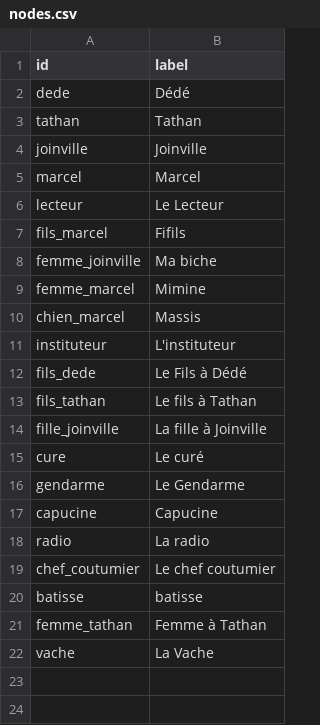
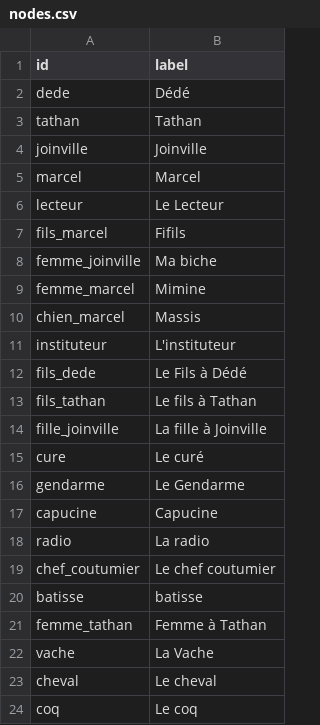
Before and after one commit to adriens/brousse-en-folie-network, a CSV file: nodes.csv, drawn as a sheet; the diff names each change by its address in the sheet, - before the commit and + after, or states it on an @@ line.

```diff
--- a/nodes.csv
+++ b/nodes.csv
+row 23: cheval | Le cheval
+row 24: coq | Le coq
```
Also changed, not shown: edges.csv.
